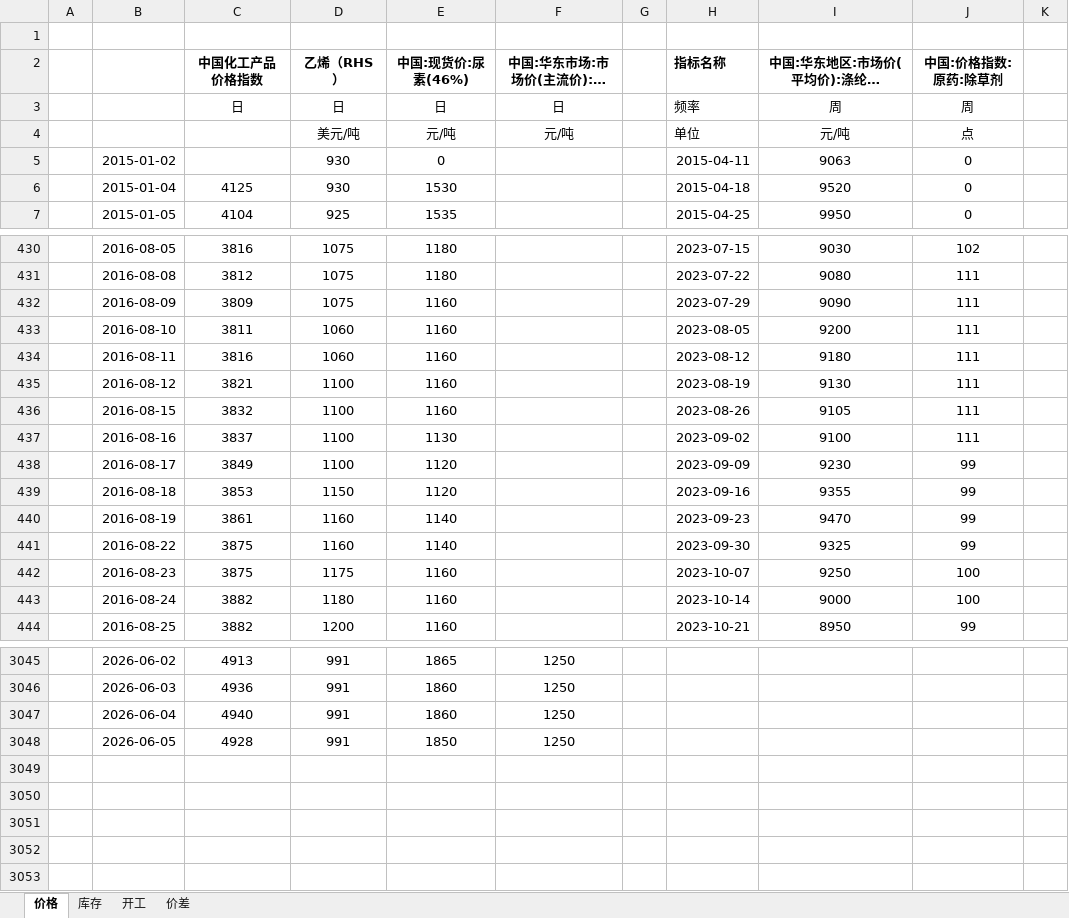
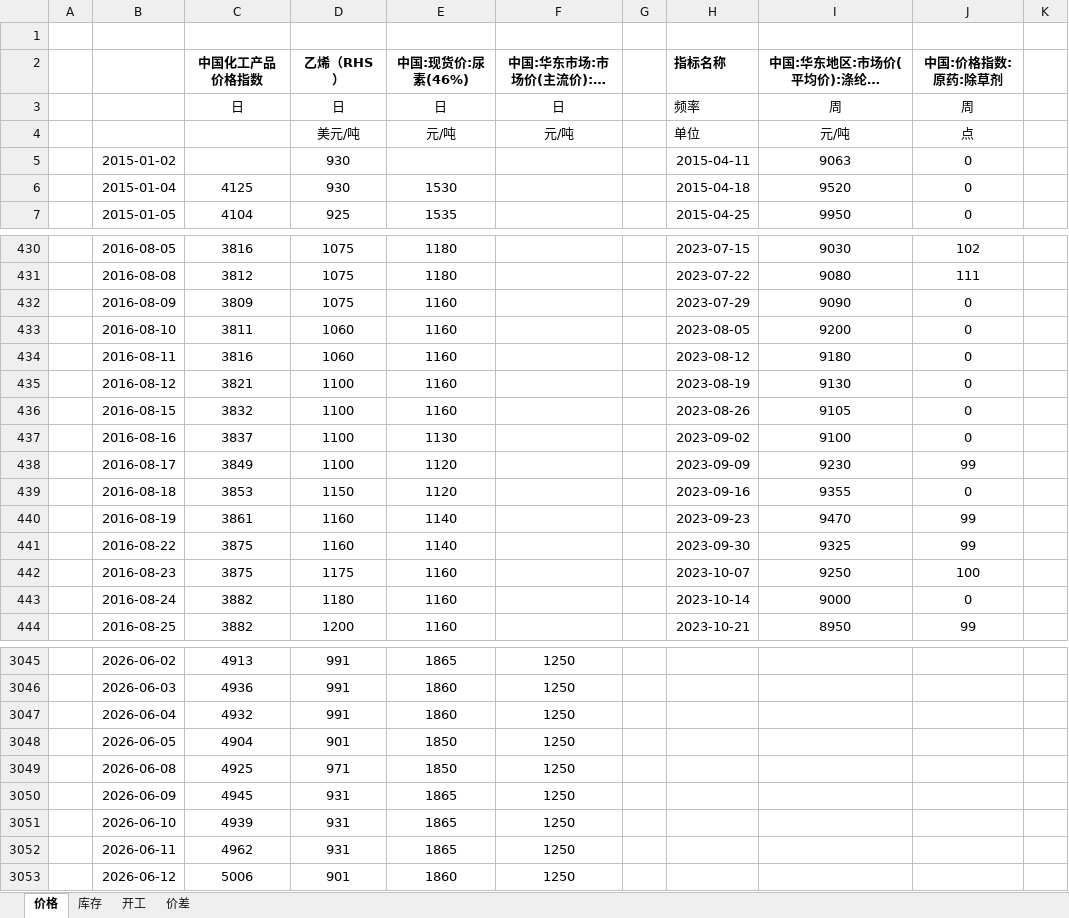
Before and after one commit to lkf1015/cycle-industry, an Excel workbook: 基础化工.xlsx, sheet 价格, drawn as a sheet; only a part is shown, gaps mark what is left out; long unchanged cells end in …; values as stored, in another font and other column widths than the file's, no borders; the diff covers the shown part only; the diff names each change by its address in the sheet, - before the commit and + after, or states it on an @@ line.

```diff
--- a/基础化工.xlsx (sheet 价格)
+++ b/基础化工.xlsx (sheet 价格)
-E5 (中国:现货价:尿素(46%)): 0
+E5 (中国:现货价:尿素(46%)): (empty)
-J432:J437 (中国:价格指数:原药:除草剂): 111
+J432:J437 (中国:价格指数:原药:除草剂): 0
-J439 (中国:价格指数:原药:除草剂): 99
+J439 (中国:价格指数:原药:除草剂): 0
-J443 (中国:价格指数:原药:除草剂): 100
+J443 (中国:价格指数:原药:除草剂): 0
-C3047 (中国化工产品价格指数): 4940
+C3047 (中国化工产品价格指数): 4932
-C3048 (中国化工产品价格指数): 4928
+C3048 (中国化工产品价格指数): 4904
-D3048 (乙烯（RHS）): 991
+D3048 (乙烯（RHS）): 901
+row 3049:  | 2026-06-08 | 4925 | 971 | 1850 | 1250
+row 3050:  | 2026-06-09 | 4945 | 931 | 1865 | 1250
+row 3051:  | 2026-06-10 | 4939 | 931 | 1865 | 1250
+row 3052:  | 2026-06-11 | 4962 | 931 | 1865 | 1250
+row 3053:  | 2026-06-12 | 5006 | 901 | 1860 | 1250
```
Also changed, not shown: 107 edited cells elsewhere in this sheet, sheet 库存, sheet 价差, sheet 开工, formulas that keep their value, hidden cells, 有色.xlsx, 煤炭.xlsx, 6 other files.
